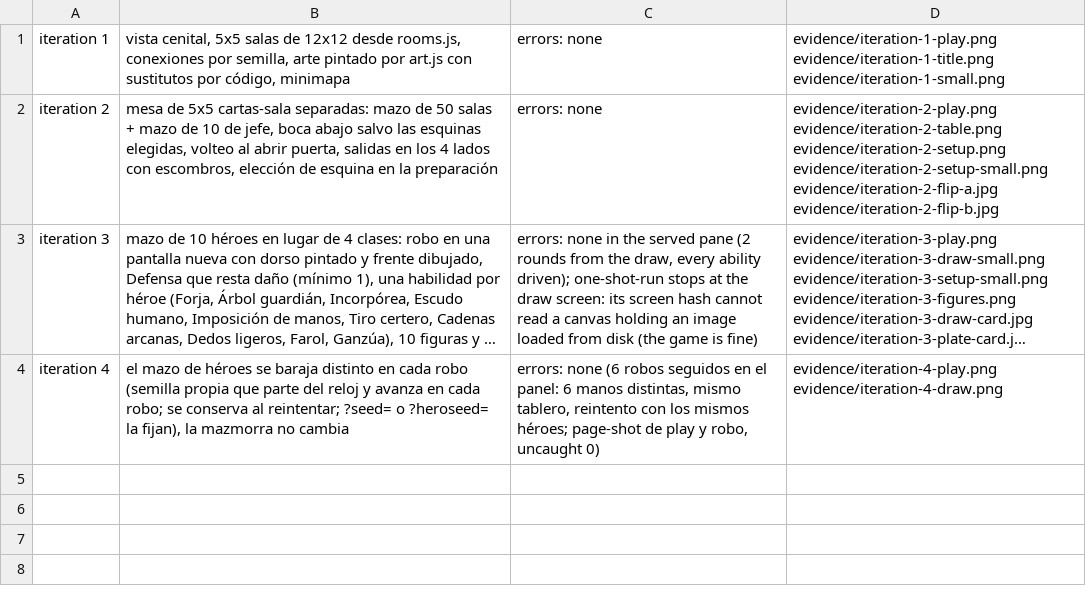
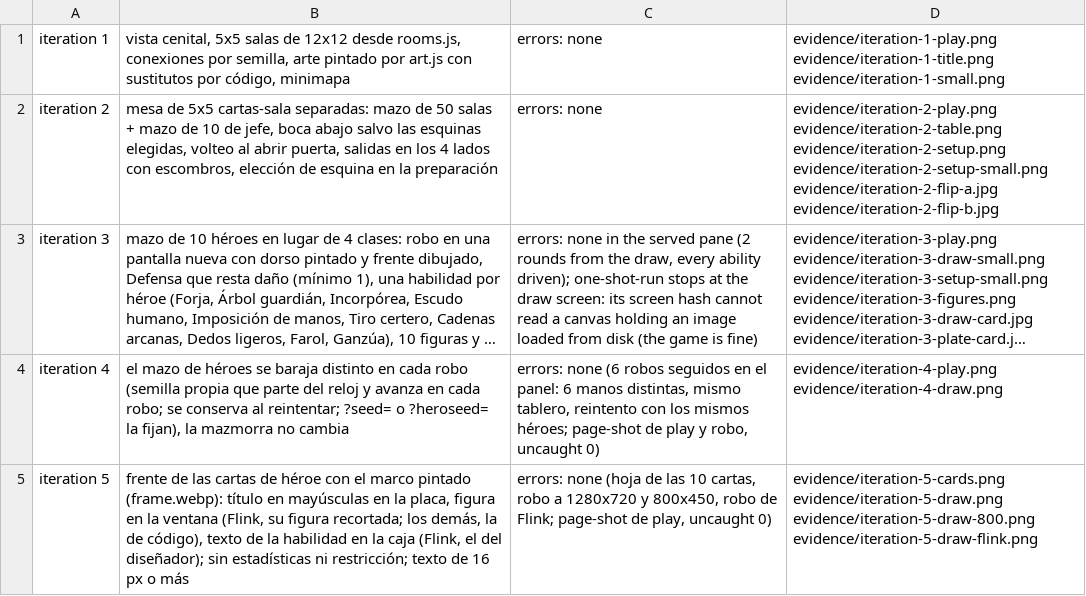
Before and after one commit to vazqueonez/dungeon-random, a TSV file: prototypes/antorchas-y-dados/evidence/changes.tsv, drawn as a sheet; long unchanged cells end in …; the diff names each change by its address in the sheet, - before the commit and + after, or states it on an @@ line.

```diff
--- a/prototypes/antorchas-y-dados/evidence/changes.tsv
+++ b/prototypes/antorchas-y-dados/evidence/changes.tsv
+row 5: iteration 5 | frente de las cartas de héroe con el marco pintado (frame.webp): título en mayúsculas en la placa, figura en la ventana (Flink, su figura recortada; los demás, la de código), texto de la habilidad en la caja (Flink, el del diseñador); sin estadísticas ni restricción; texto de 16 px o más | errors: none (hoja de las 10 cartas, robo a 1280x720 y 800x450, robo de Flink; page-shot de play, uncaught 0) | evidence/iteration-5-cards.png evidence/iteration-5-draw.png evidence/iteration-5-draw-800.png evidence/iteration-5-draw-flink.png
```
Also changed, not shown: 11 other files.
